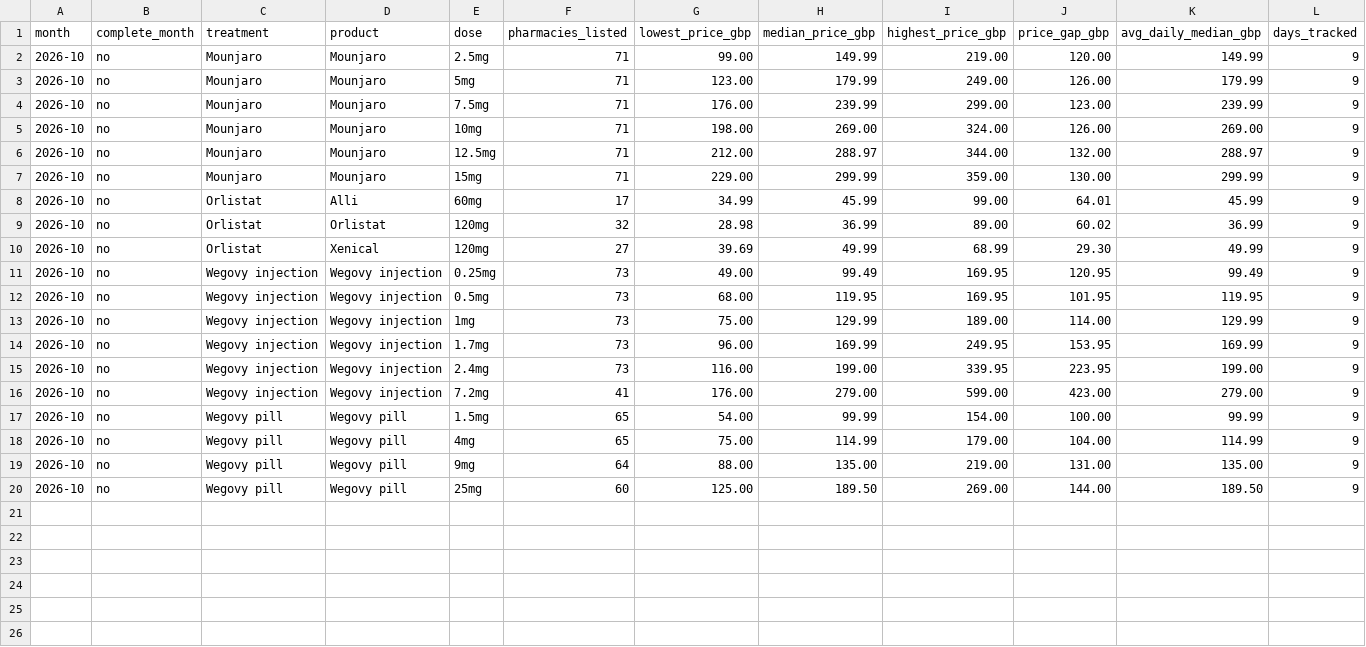
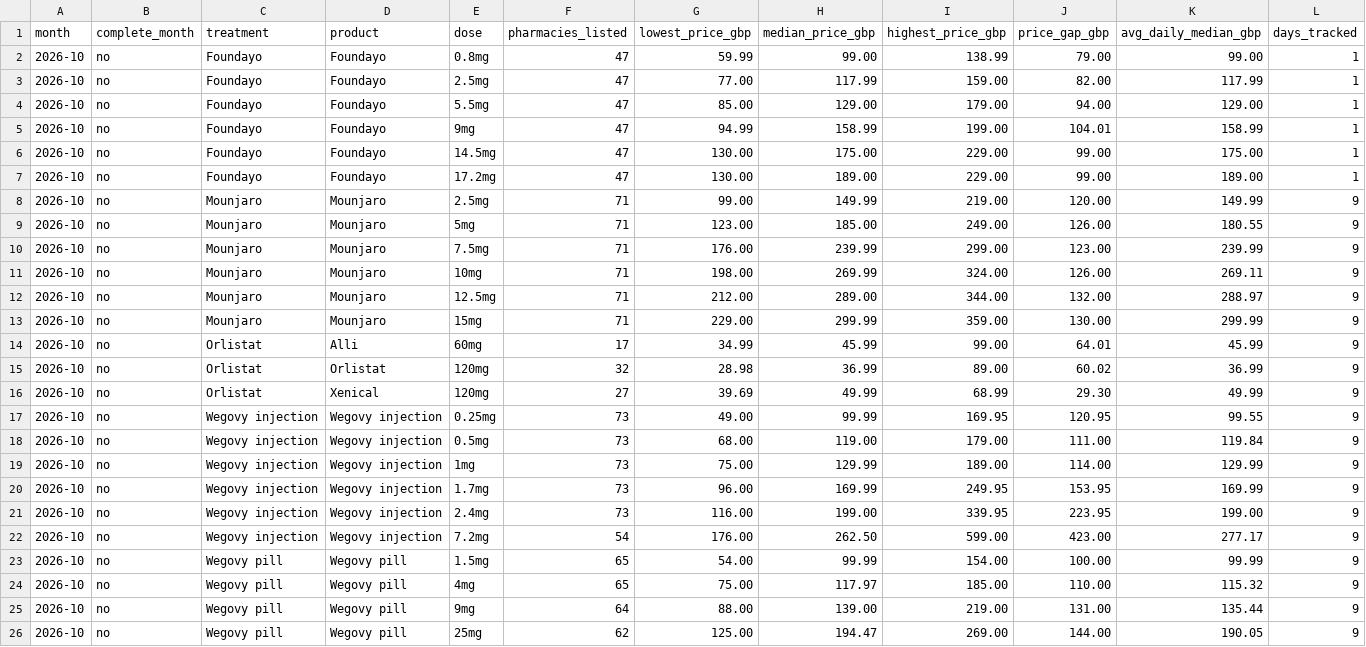
Before and after one commit to MedEazy2026/medeazy-price-data, a CSV file: docs/medeazy-monthly-index.csv, drawn as a sheet.

Commit message:
Price data update 2026-10-12T15:39Z

```diff
--- a/docs/medeazy-monthly-index.csv
+++ b/docs/medeazy-monthly-index.csv
@@ -1,7 +1,13 @@
 month,complete_month,treatment,product,dose,pharmacies_listed,lowest_price_gbp,median_price_gbp,highest_price_gbp,price_gap_gbp,avg_daily_median_gbp,days_tracked
+2026-10,no,Foundayo,Foundayo,0.8mg,47,59.99,99.00,138.99,79.00,99.00,1
+2026-10,no,Foundayo,Foundayo,2.5mg,47,77.00,117.99,159.00,82.00,117.99,1
+2026-10,no,Foundayo,Foundayo,5.5mg,47,85.00,129.00,179.00,94.00,129.00,1
+2026-10,no,Foundayo,Foundayo,9mg,47,94.99,158.99,199.00,104.01,158.99,1
+2026-10,no,Foundayo,Foundayo,14.5mg,47,130.00,175.00,229.00,99.00,175.00,1
+2026-10,no,Foundayo,Foundayo,17.2mg,47,130.00,189.00,229.00,99.00,189.00,1
 2026-10,no,Mounjaro,Mounjaro,2.5mg,71,99.00,149.99,219.00,120.00,149.99,9
-2026-10,no,Mounjaro,Mounjaro,5mg,71,123.00,179.99,249.00,126.00,179.99,9
+2026-10,no,Mounjaro,Mounjaro,5mg,71,123.00,185.00,249.00,126.00,180.55,9
 2026-10,no,Mounjaro,Mounjaro,7.5mg,71,176.00,239.99,299.00,123.00,239.99,9
-2026-10,no,Mounjaro,Mounjaro,10mg,71,198.00,269.00,324.00,126.00,269.00,9
-2026-10,no,Mounjaro,Mounjaro,12.5mg,71,212.00,288.97,344.00,132.00,288.97,9
+2026-10,no,Mounjaro,Mounjaro,10mg,71,198.00,269.99,324.00,126.00,269.11,9
+2026-10,no,Mounjaro,Mounjaro,12.5mg,71,212.00,289.00,344.00,132.00,288.97,9
 2026-10,no,Mounjaro,Mounjaro,15mg,71,229.00,299.99,359.00,130.00,299.99,9
@@ -10,4 +16,4 @@ month,complete_month,treatment,product,dose,pharmacies_listed,lowest_price_gbp,m
 2026-10,no,Orlistat,Xenical,120mg,27,39.69,49.99,68.99,29.30,49.99,9
-2026-10,no,Wegovy injection,Wegovy injection,0.25mg,73,49.00,99.49,169.95,120.95,99.49,9
-2026-10,no,Wegovy injection,Wegovy injection,0.5mg,73,68.00,119.95,169.95,101.95,119.95,9
+2026-10,no,Wegovy injection,Wegovy injection,0.25mg,73,49.00,99.99,169.95,120.95,99.55,9
+2026-10,no,Wegovy injection,Wegovy injection,0.5mg,73,68.00,119.00,179.00,111.00,119.84,9
 2026-10,no,Wegovy injection,Wegovy injection,1mg,73,75.00,129.99,189.00,114.00,129.99,9
@@ -15,6 +21,6 @@ month,complete_month,treatment,product,dose,pharmacies_listed,lowest_price_gbp,m
 2026-10,no,Wegovy injection,Wegovy injection,2.4mg,73,116.00,199.00,339.95,223.95,199.00,9
-2026-10,no,Wegovy injection,Wegovy injection,7.2mg,41,176.00,279.00,599.00,423.00,279.00,9
+2026-10,no,Wegovy injection,Wegovy injection,7.2mg,54,176.00,262.50,599.00,423.00,277.17,9
 2026-10,no,Wegovy pill,Wegovy pill,1.5mg,65,54.00,99.99,154.00,100.00,99.99,9
-2026-10,no,Wegovy pill,Wegovy pill,4mg,65,75.00,114.99,179.00,104.00,114.99,9
-2026-10,no,Wegovy pill,Wegovy pill,9mg,64,88.00,135.00,219.00,131.00,135.00,9
-2026-10,no,Wegovy pill,Wegovy pill,25mg,60,125.00,189.50,269.00,144.00,189.50,9
+2026-10,no,Wegovy pill,Wegovy pill,4mg,65,75.00,117.97,185.00,110.00,115.32,9
+2026-10,no,Wegovy pill,Wegovy pill,9mg,64,88.00,139.00,219.00,131.00,135.44,9
+2026-10,no,Wegovy pill,Wegovy pill,25mg,62,125.00,194.47,269.00,144.00,190.05,9
```
Also changed, not shown: 6 other files.
